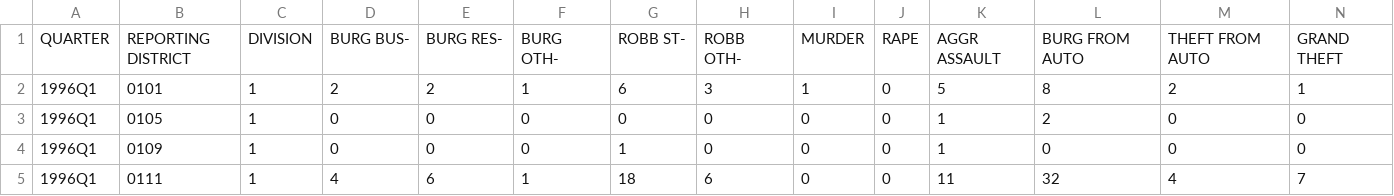
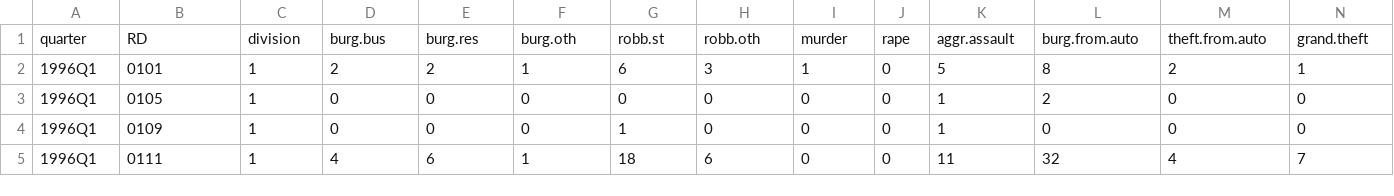
Before and after one commit to gregridgeway/LAPDcrimedata, a CSV file: 1996 export ready.csv, drawn as a sheet; only a part is shown; removed rows and columns are numbered as before the commit, all else as after; rows hold the shown columns only; the diff names each change by its address in the sheet, - before the commit and + after, or states it on an @@ line.

```diff
--- a/1996 export ready.csv
+++ b/1996 export ready.csv
-row 1: QUARTER | REPORTING DISTRICT | DIVISION | BURG BUS- | BURG RES- | BURG OTH- | ROBB ST- | ROBB OTH- | MURDER | RAPE | AGGR ASSAULT | BURG FROM AUTO | THEFT FROM AUTO | GRAND THEFT
+row 1: quarter | RD | division | burg.bus | burg.res | burg.oth | robb.st | robb.oth | murder | rape | aggr.assault | burg.from.auto | theft.from.auto | grand.theft
```
Also changed, not shown: 1993 export ready.csv, 1994 export ready.csv, 17 other files.
